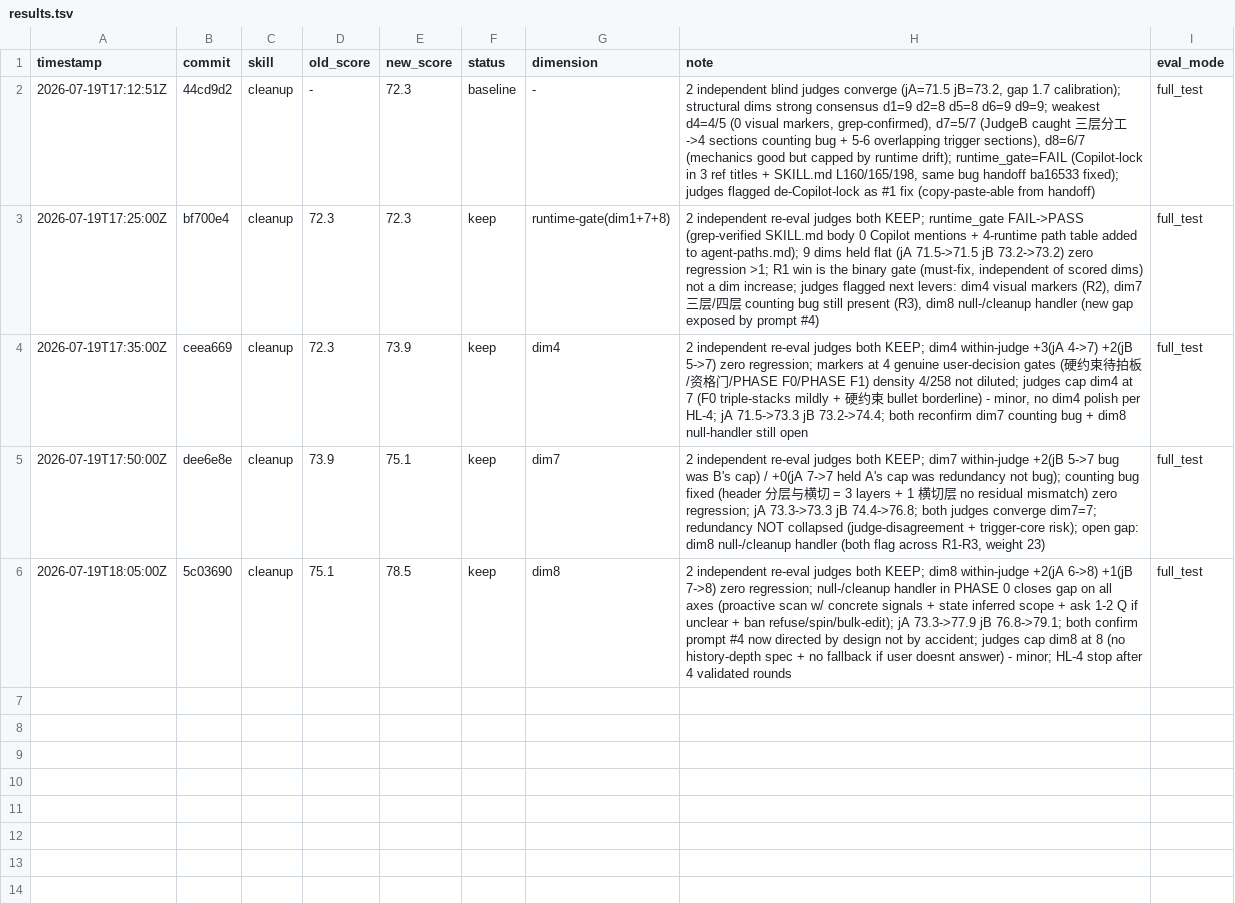
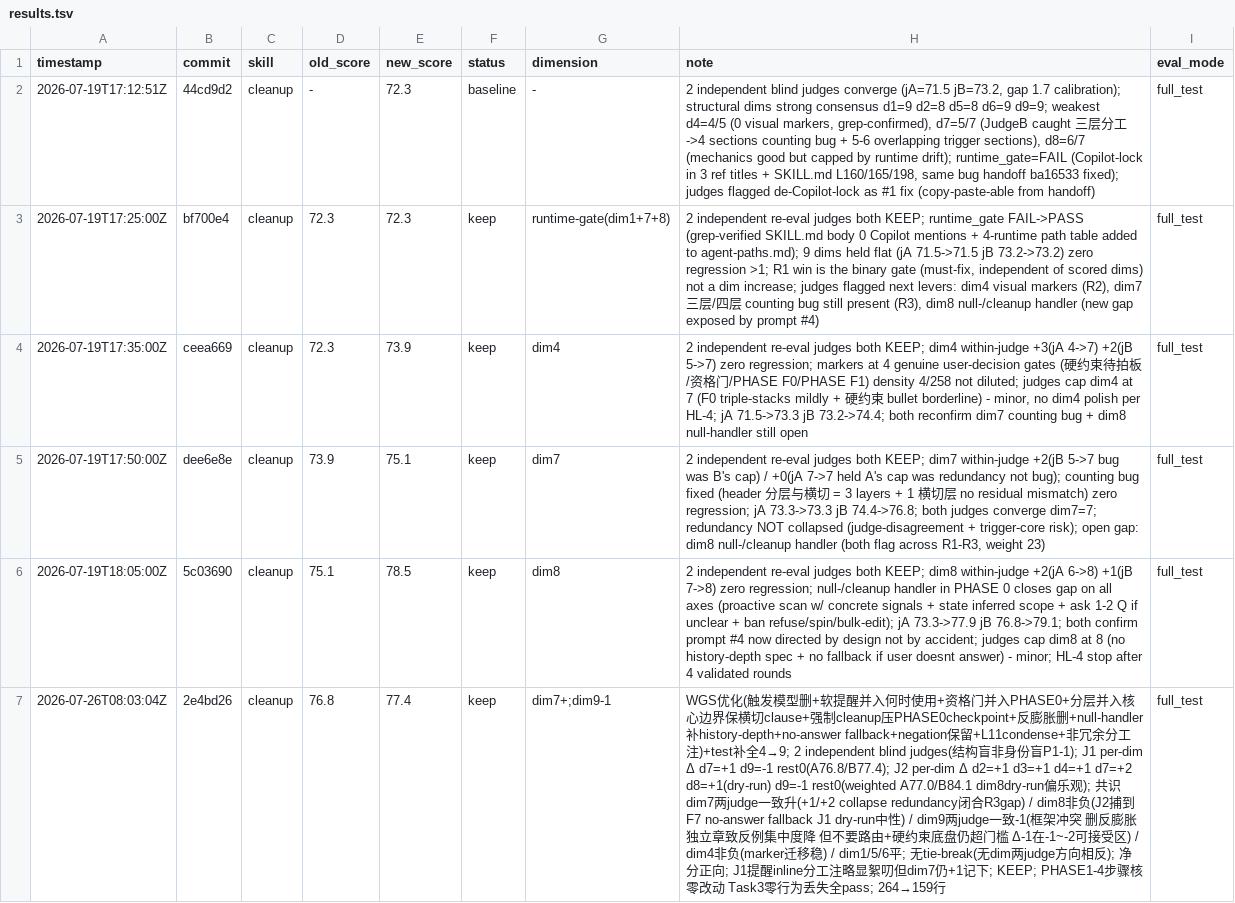
Before and after one commit to iasiv5/ob-harness, a TSV file: .claude/skills/cleanup/results.tsv, drawn as a sheet; the diff names each change by its address in the sheet, - before the commit and + after, or states it on an @@ line.

```diff
--- a/.claude/skills/cleanup/results.tsv
+++ b/.claude/skills/cleanup/results.tsv
+row 7: 2026-07-26T08:03:04Z | 2e4bd26 | cleanup | 76.8 | 77.4 | keep | dim7+;dim9-1 | WGS优化(触发模型删+软提醒并入何时使用+资格门并入PHASE0+分层并入核心边界保横切clause+强制cleanup压PHASE0checkpoint+反膨胀删+null-handler补history-depth+no-answer fallback+negation保留+L11condense+非冗余分工注)+test补全4→9; 2 independent blind judges(结构盲非身份盲P1-1); J1 per-dim Δ d7=+1 d9=-1 rest0(A76.8/B77.4); J2 per-dim Δ d2=+1 d3=+1 d4=+1 d7=+2 d8=+1(dry-run) d9=-1 rest0(weighted A77.0/B84.1 dim8dry-run偏乐观); 共识 dim7两judge一致升(+1/+2 collapse redundancy闭合R3gap) / dim8非负(J2捕到F7 no-answer fallback J1 dry-run中性) / dim9两judge一致-1(框架冲突 删反膨胀独立章致反例集中度降 但不要路由+硬约束底盘仍超门槛 Δ-1在-1~-2可接受区) / dim4非负(marker迁移稳) / dim1/5/6平; 无tie-break(无dim两judge方向相反); 净分正向; J1提醒inline分工注略显絮叨但dim7仍+1记下; KEEP; PHASE1-4步骤核零改动 Task3零行为丢失全pass; 264→159行 | full_test
```
Also changed, not shown: .claude/skills/brainstorming/results.tsv, .claude/skills/handoff/results.tsv, 15 other files.
